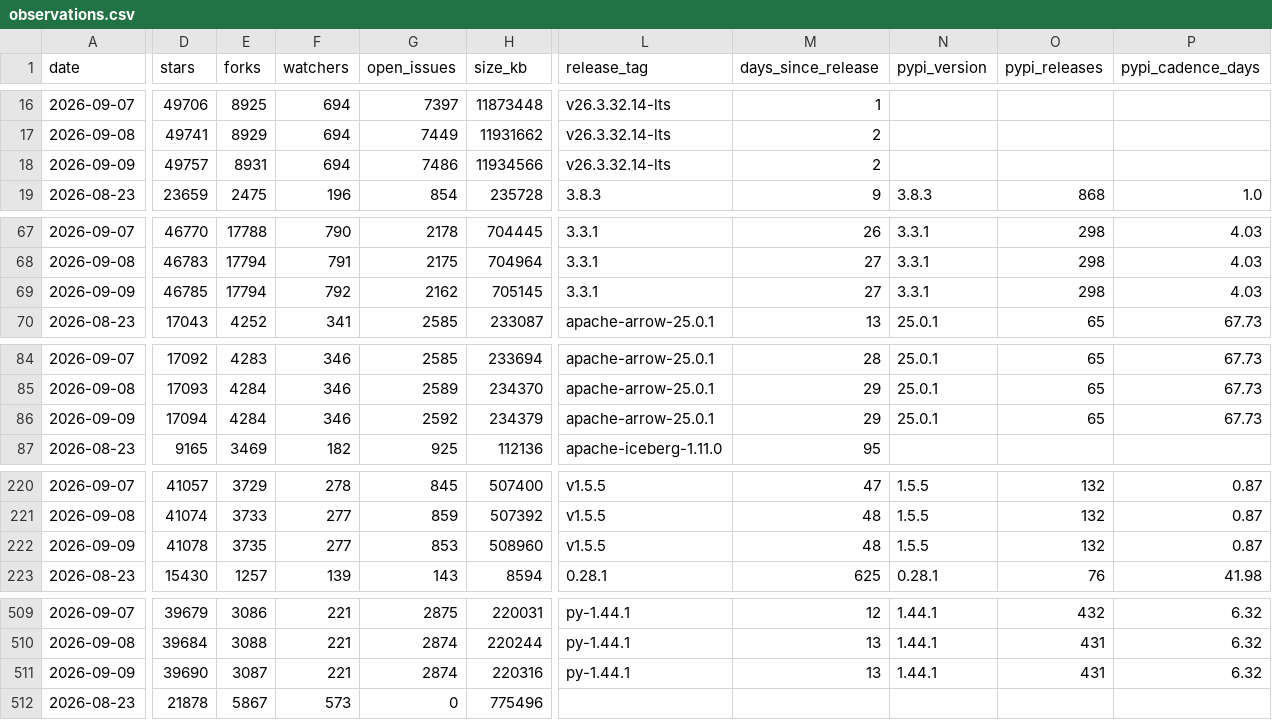
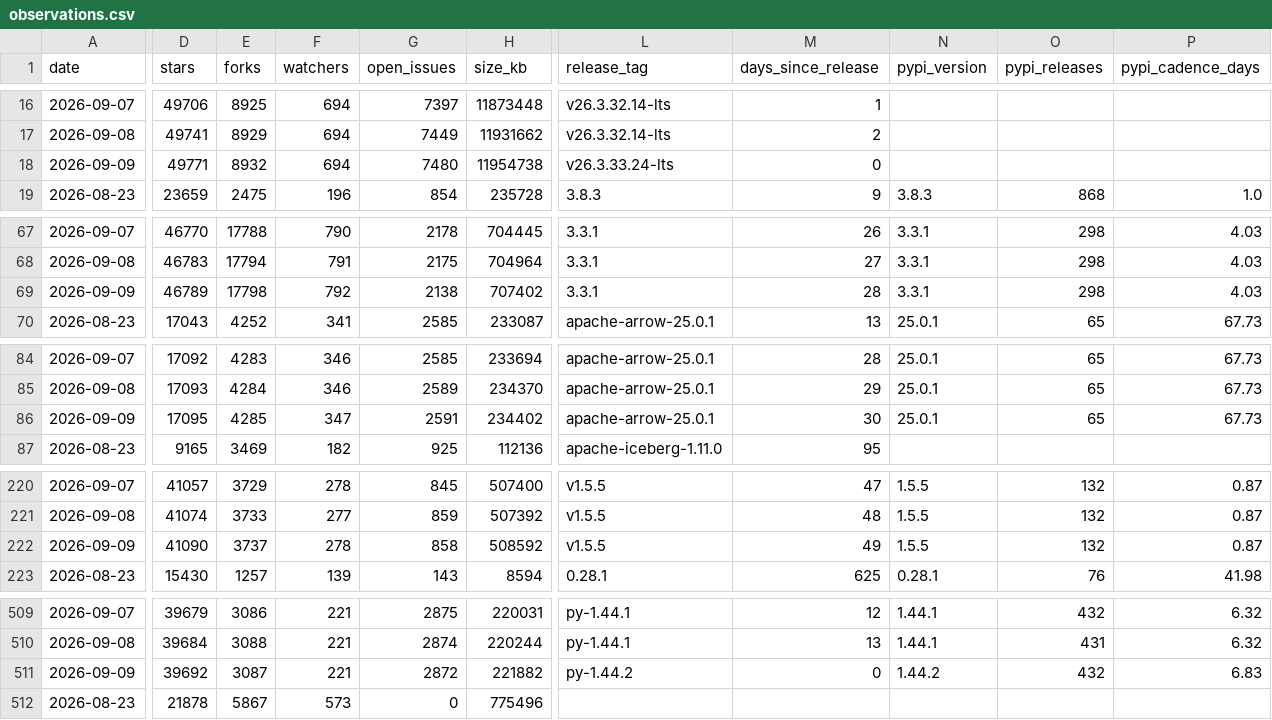
Before and after one commit to Amirzamani1l/oss-momentum, a CSV file: data/observations.csv, drawn as a sheet; only a part is shown, gaps mark what is left out; the diff covers the shown part only; the diff names each change by its address in the sheet, - before the commit and + after, or states it on an @@ line.

Commit message:
data: 2026-09-09 snapshot (42 projects, +222 stars, transformers leading) (#60)

```diff
--- a/data/observations.csv
+++ b/data/observations.csv
-D18 (stars): 49757
+D18 (stars): 49771
-E18 (forks): 8931
+E18 (forks): 8932
-G18 (open_issues): 7486
+G18 (open_issues): 7480
-H18 (size_kb): 11934566
+H18 (size_kb): 11954738
-L18 (release_tag): v26.3.32.14-lts
+L18 (release_tag): v26.3.33.24-lts
-M18 (days_since_release): 2
+M18 (days_since_release): 0
-D69 (stars): 46785
+D69 (stars): 46789
-E69 (forks): 17794
+E69 (forks): 17798
-G69 (open_issues): 2162
+G69 (open_issues): 2138
-H69 (size_kb): 705145
+H69 (size_kb): 707402
-M69 (days_since_release): 27
+M69 (days_since_release): 28
-D86 (stars): 17094
+D86 (stars): 17095
-E86 (forks): 4284
+E86 (forks): 4285
-F86 (watchers): 346
+F86 (watchers): 347
-G86 (open_issues): 2592
+G86 (open_issues): 2591
-H86 (size_kb): 234379
+H86 (size_kb): 234402
-M86 (days_since_release): 29
+M86 (days_since_release): 30
-D222 (stars): 41078
+D222 (stars): 41090
-E222 (forks): 3735
+E222 (forks): 3737
-F222 (watchers): 277
+F222 (watchers): 278
-G222 (open_issues): 853
+G222 (open_issues): 858
-H222 (size_kb): 508960
+H222 (size_kb): 508592
-M222 (days_since_release): 48
+M222 (days_since_release): 49
-D511 (stars): 39690
+D511 (stars): 39692
-G511 (open_issues): 2874
+G511 (open_issues): 2872
-H511 (size_kb): 220316
+H511 (size_kb): 221882
-L511 (release_tag): py-1.44.1
+L511 (release_tag): py-1.44.2
-M511 (days_since_release): 13
+M511 (days_since_release): 0
-N511 (pypi_version): 1.44.1
+N511 (pypi_version): 1.44.2
-O511 (pypi_releases): 431
+O511 (pypi_releases): 432
-P511 (pypi_cadence_days): 6.32
+P511 (pypi_cadence_days): 6.83
```
Also changed, not shown: 114 edited cells elsewhere in this file, 40 other files.
